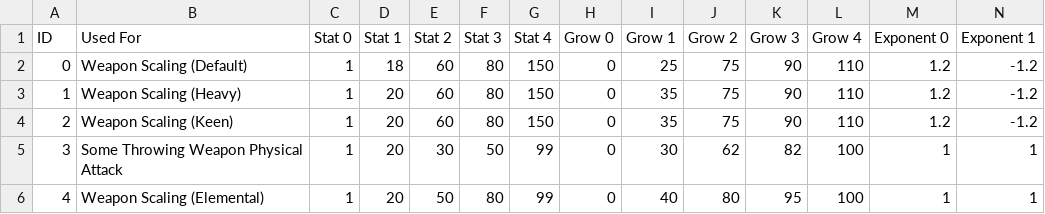
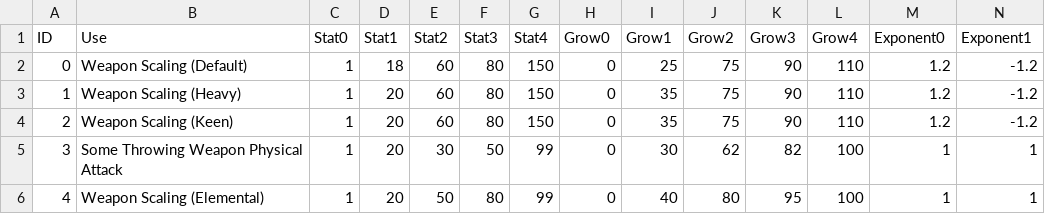
Before and after one commit to dstorts/python-projects, a CSV file: EldenCalc/data/calc_correct_graph.csv, drawn as a sheet; only a part is shown; the diff covers the shown part only; the diff names each change by its address in the sheet, - before the commit and + after, or states it on an @@ line.

```diff
--- a/EldenCalc/data/calc_correct_graph.csv
+++ b/EldenCalc/data/calc_correct_graph.csv
-B1: Used For
+B1: Use
-C1: Stat 0
+C1: Stat0
-D1: Stat 1
+D1: Stat1
-E1: Stat 2
+E1: Stat2
-F1: Stat 3
+F1: Stat3
-G1: Stat 4
+G1: Stat4
-H1: Grow 0
+H1: Grow0
-I1: Grow 1
+I1: Grow1
-J1: Grow 2
+J1: Grow2
-K1: Grow 3
+K1: Grow3
-L1: Grow 4
+L1: Grow4
-M1: Exponent 0
+M1: Exponent0
-N1: Exponent 1
+N1: Exponent1
```
Also changed, not shown: 3 edited cells elsewhere in this file, EldenCalc/data/attack_element_correct_param.csv, 1 other file.
